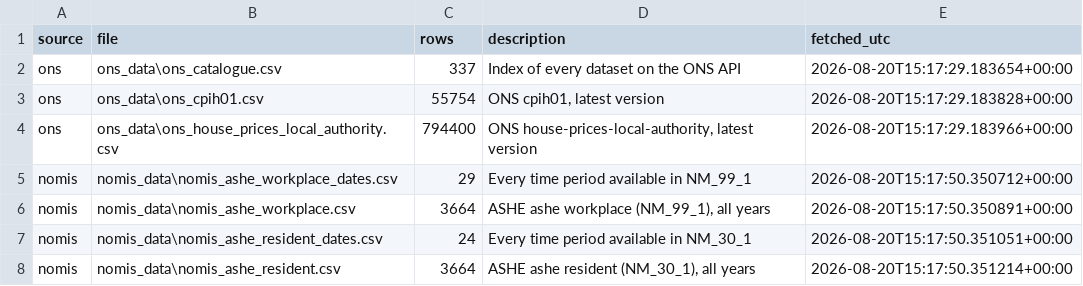
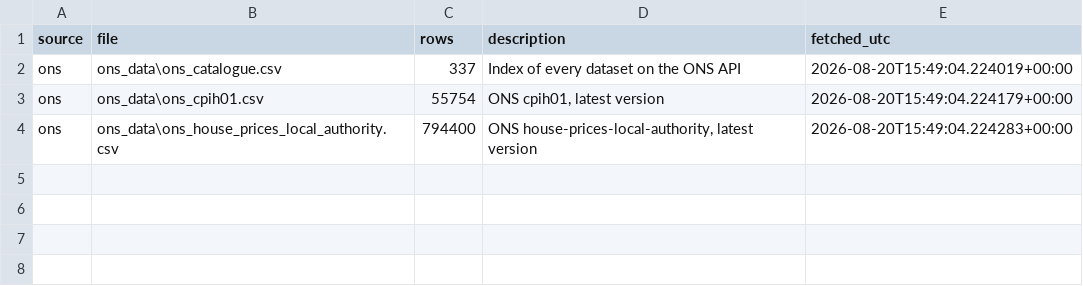
Before and after one commit to zf00593/SCAR, a CSV file: data/_manifest.csv, drawn as a sheet.

Commit message:
Fixed and cleaned the data

```diff
--- a/data/_manifest.csv
+++ b/data/_manifest.csv
@@ -1,8 +1,4 @@
 source,file,rows,description,fetched_utc
-ons,ons_data\ons_catalogue.csv,337,Index of every dataset on the ONS API,2026-08-20T15:17:29.183654+00:00
-ons,ons_data\ons_cpih01.csv,55754,"ONS cpih01, latest version",2026-08-20T15:17:29.183828+00:00
-ons,ons_data\ons_house_prices_local_authority.csv,794400,"ONS house-prices-local-authority, latest version",2026-08-20T15:17:29.183966+00:00
-nomis,nomis_data\nomis_ashe_workplace_dates.csv,29,Every time period available in NM_99_1,2026-08-20T15:17:50.350712+00:00
-nomis,nomis_data\nomis_ashe_workplace.csv,3664,"ASHE ashe workplace (NM_99_1), all years",2026-08-20T15:17:50.350891+00:00
-nomis,nomis_data\nomis_ashe_resident_dates.csv,24,Every time period available in NM_30_1,2026-08-20T15:17:50.351051+00:00
-nomis,nomis_data\nomis_ashe_resident.csv,3664,"ASHE ashe resident (NM_30_1), all years",2026-08-20T15:17:50.351214+00:00
+ons,ons_data\ons_catalogue.csv,337,Index of every dataset on the ONS API,2026-08-20T15:49:04.224019+00:00
+ons,ons_data\ons_cpih01.csv,55754,"ONS cpih01, latest version",2026-08-20T15:49:04.224179+00:00
+ons,ons_data\ons_house_prices_local_authority.csv,794400,"ONS house-prices-local-authority, latest version",2026-08-20T15:49:04.224283+00:00
```
Also changed, not shown: 8 other files.
